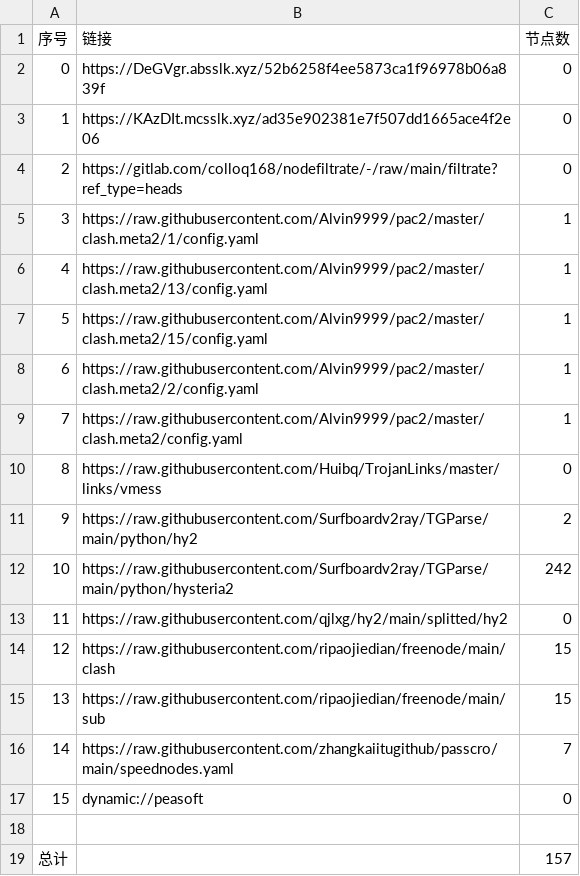
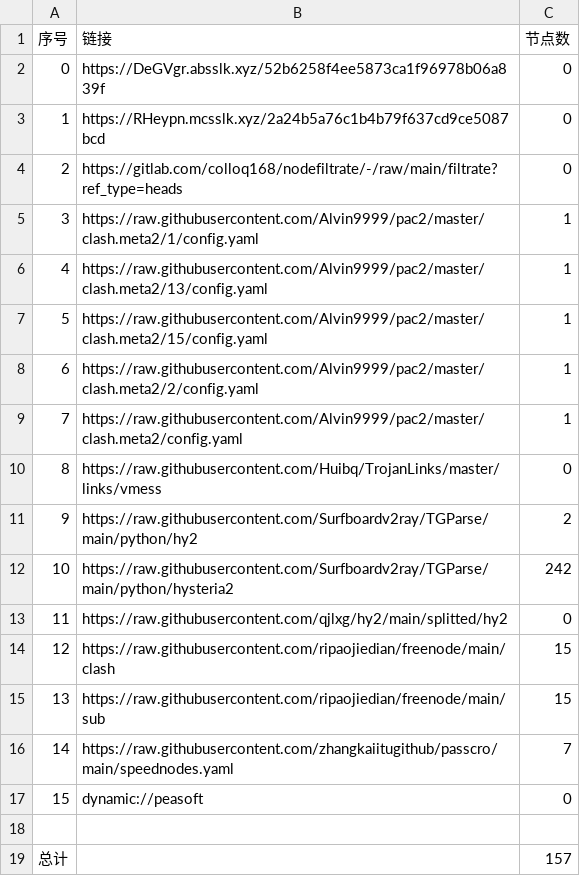
Before and after one commit to lejia1314520/AutoMergePublicNodes, a CSV file: list_result.csv, drawn as a sheet.

```diff
--- a/list_result.csv
+++ b/list_result.csv
@@ -2,3 +2,3 @@
 0,https://DeGVgr.absslk.xyz/52b6258f4ee5873ca1f96978b06a839f,0
-1,https://KAzDIt.mcsslk.xyz/ad35e902381e7f507dd1665ace4f2e06,0
+1,https://RHeypn.mcsslk.xyz/2a24b5a76c1b4b79f637cd9ce5087bcd,0
 2,https://gitlab.com/colloq168/nodefiltrate/-/raw/main/filtrate?ref_type=heads,0
```
Also changed, not shown: 3 other files.
